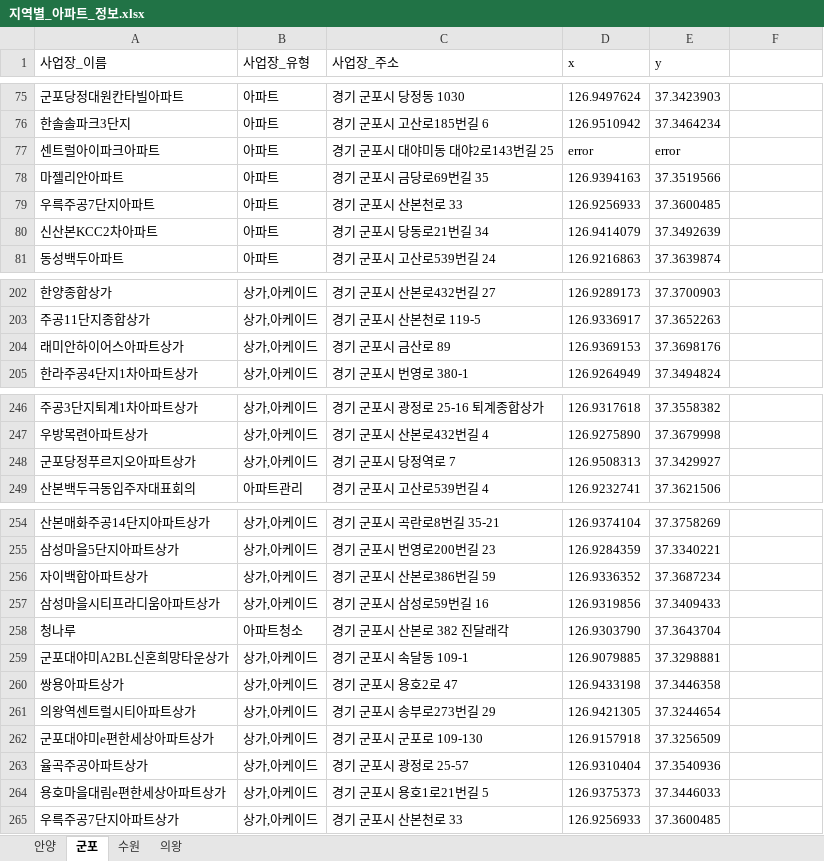
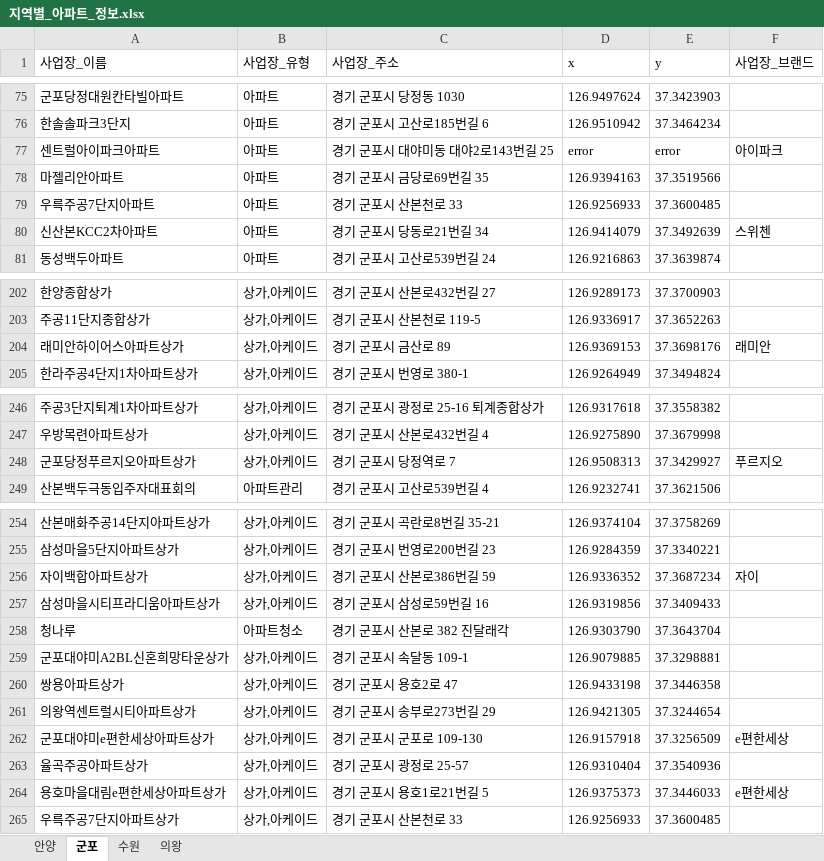
Before and after one commit to Kiminwoo/stock-crawling-bot, an Excel workbook: info_xlsx/지역별_아파트_정보.xlsx, sheet 군포, drawn as a sheet; only a part is shown, gaps mark what is left out; values as stored, in another font and other column widths than the file's, no borders; the diff covers the shown part only; the diff names each change by its address in the sheet, - before the commit and + after, or states it on an @@ line.

```diff
--- a/info_xlsx/지역별_아파트_정보.xlsx (sheet 군포)
+++ b/info_xlsx/지역별_아파트_정보.xlsx (sheet 군포)
-F1: (empty)
+F1: 사업장_브랜드
-F77 (사업장_브랜드): (empty)
+F77 (사업장_브랜드): 아이파크
-F80 (사업장_브랜드): (empty)
+F80 (사업장_브랜드): 스위첸
-F204 (사업장_브랜드): (empty)
+F204 (사업장_브랜드): 래미안
-F248 (사업장_브랜드): (empty)
+F248 (사업장_브랜드): 푸르지오
-F256 (사업장_브랜드): (empty)
+F256 (사업장_브랜드): 자이
-F262 (사업장_브랜드): (empty)
+F262 (사업장_브랜드): e편한세상
-F264 (사업장_브랜드): (empty)
+F264 (사업장_브랜드): e편한세상
```
Also changed, not shown: 20 edited cells elsewhere in this sheet, sheet 의왕, sheet 수원, sheet 안양, 35 other files.
